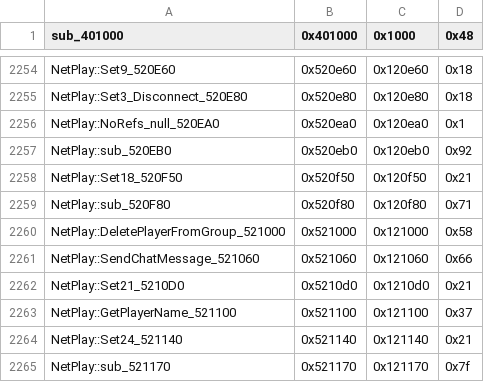
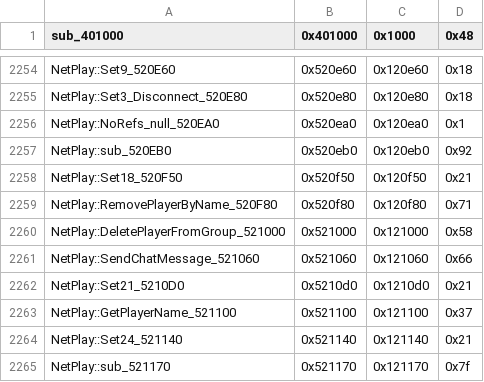
Before and after one commit to CriminalRETeam/gta2_re, a CSV file: Scripts/bin_comp/og_function_data_v105.csv, drawn as a sheet; only a part is shown, gaps mark what is left out.

```diff
--- a/Scripts/bin_comp/og_function_data_v105.csv
+++ b/Scripts/bin_comp/og_function_data_v105.csv
@@ -2258,3 +2258,3 @@ NetPlay::sub_520EB0,0x520eb0,0x120eb0,0x92
 NetPlay::Set18_520F50,0x520f50,0x120f50,0x21
-NetPlay::sub_520F80,0x520f80,0x120f80,0x71
+NetPlay::RemovePlayerByName_520F80,0x520f80,0x120f80,0x71
 NetPlay::DeletePlayerFromGroup_521000,0x521000,0x121000,0x58
```
Also changed, not shown: 3 other files.
